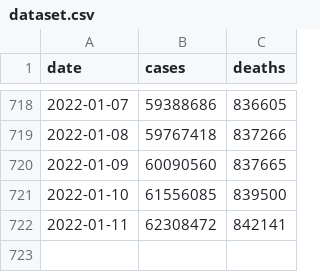
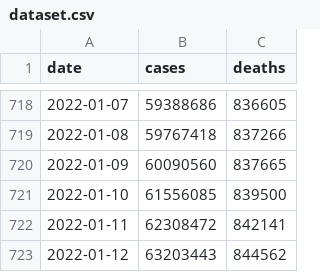
Before and after one commit to okyanusoz/covid19-us-predictions-data, a CSV file: dataset.csv, drawn as a sheet; only a part is shown, gaps mark what is left out.

```diff
--- a/dataset.csv
+++ b/dataset.csv
@@ -722 +722,2 @@ date,cases,deaths
 2022-01-11,62308472,842141
+2022-01-12,63203443,844562
```
Also changed, not shown: 1 other file.
